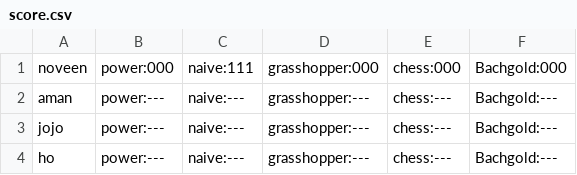
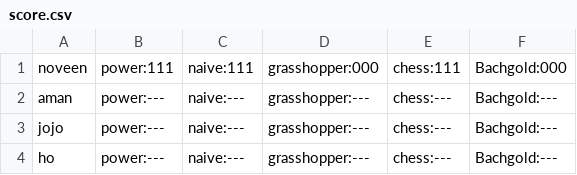
Before and after one commit to noveens/SprintOJ, a CSV file: score.csv, drawn as a sheet; only a part is shown.

```diff
--- a/score.csv
+++ b/score.csv
@@ -1,2 +1,2 @@
-noveen,power:000,naive:111,grasshopper:000,chess:000,Bachgold:000
+noveen,power:111,naive:111,grasshopper:000,chess:111,Bachgold:000
 aman,power:---,naive:---,grasshopper:---,chess:---,Bachgold:---
```
Also changed, not shown: 2 other files.
